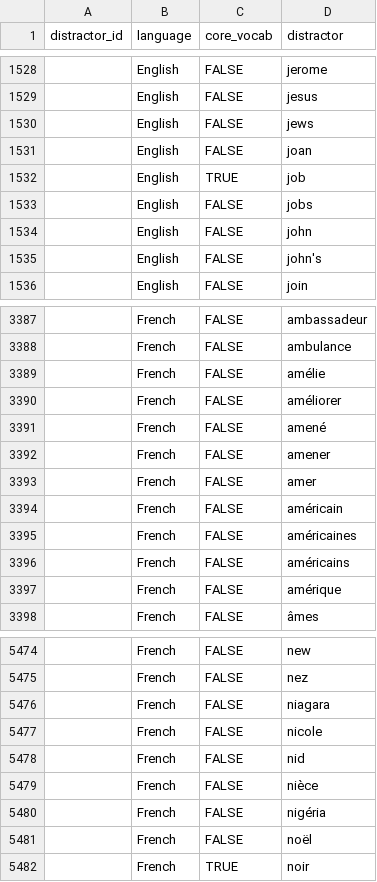
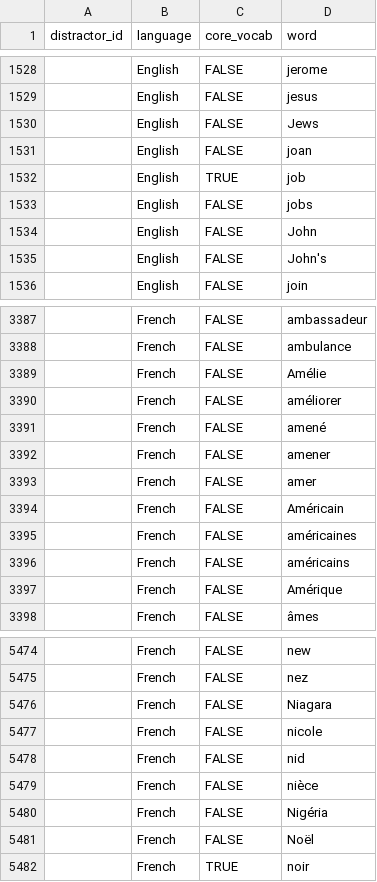
Before and after one commit to Inu-Oh/frendj, a CSV file: import_distractors.csv, drawn as a sheet; only a part is shown, gaps mark what is left out; the diff covers the shown part only.

Commit message:
bug fixes to DistractorTestView.post / capitalize proper nouns in distractor CSV

```diff
--- a/import_distractors.csv
+++ b/import_distractors.csv
@@ -1 +1 @@
-distractor_id,language,core_vocab,distractor
+distractor_id,language,core_vocab,word
@@ -1529,3 +1529,3 @@ distractor_id,language,core_vocab,distractor
 ,English,FALSE,jesus
-,English,FALSE,jews
+,English,FALSE,Jews
 ,English,FALSE,joan
@@ -1533,4 +1533,4 @@ distractor_id,language,core_vocab,distractor
 ,English,FALSE,jobs
-,English,FALSE,john
-,English,FALSE,john's
+,English,FALSE,John
+,English,FALSE,John's
 ,English,FALSE,join
@@ -3388,3 +3388,3 @@ distractor_id,language,core_vocab,distractor
 ,French,FALSE,ambulance
-,French,FALSE,amélie
+,French,FALSE,Amélie
 ,French,FALSE,améliorer
@@ -3393,6 +3393,6 @@ distractor_id,language,core_vocab,distractor
 ,French,FALSE,amer
-,French,FALSE,américain
+,French,FALSE,Américain
 ,French,FALSE,américaines
 ,French,FALSE,américains
-,French,FALSE,amérique
+,French,FALSE,Amérique
 ,French,FALSE,âmes
@@ -5475,3 +5475,3 @@ distractor_id,language,core_vocab,distractor
 ,French,FALSE,nez
-,French,FALSE,niagara
+,French,FALSE,Niagara
 ,French,FALSE,nicole
@@ -5479,4 +5479,4 @@ distractor_id,language,core_vocab,distractor
 ,French,FALSE,nièce
-,French,FALSE,nigéria
-,French,FALSE,noël
+,French,FALSE,Nigéria
+,French,FALSE,Noël
 ,French,TRUE,noir
```
Also changed, not shown: 170 edited cells elsewhere in this file, 1 other file.
